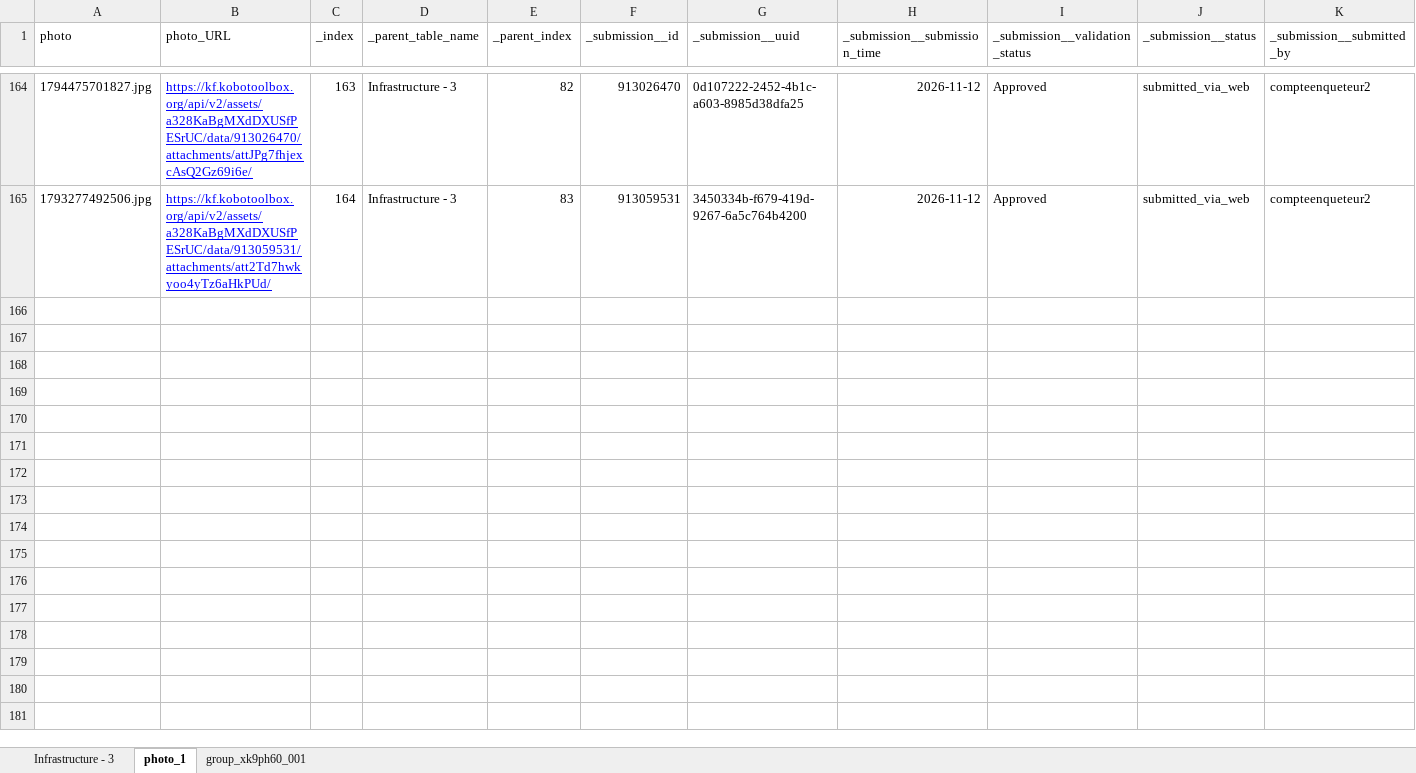
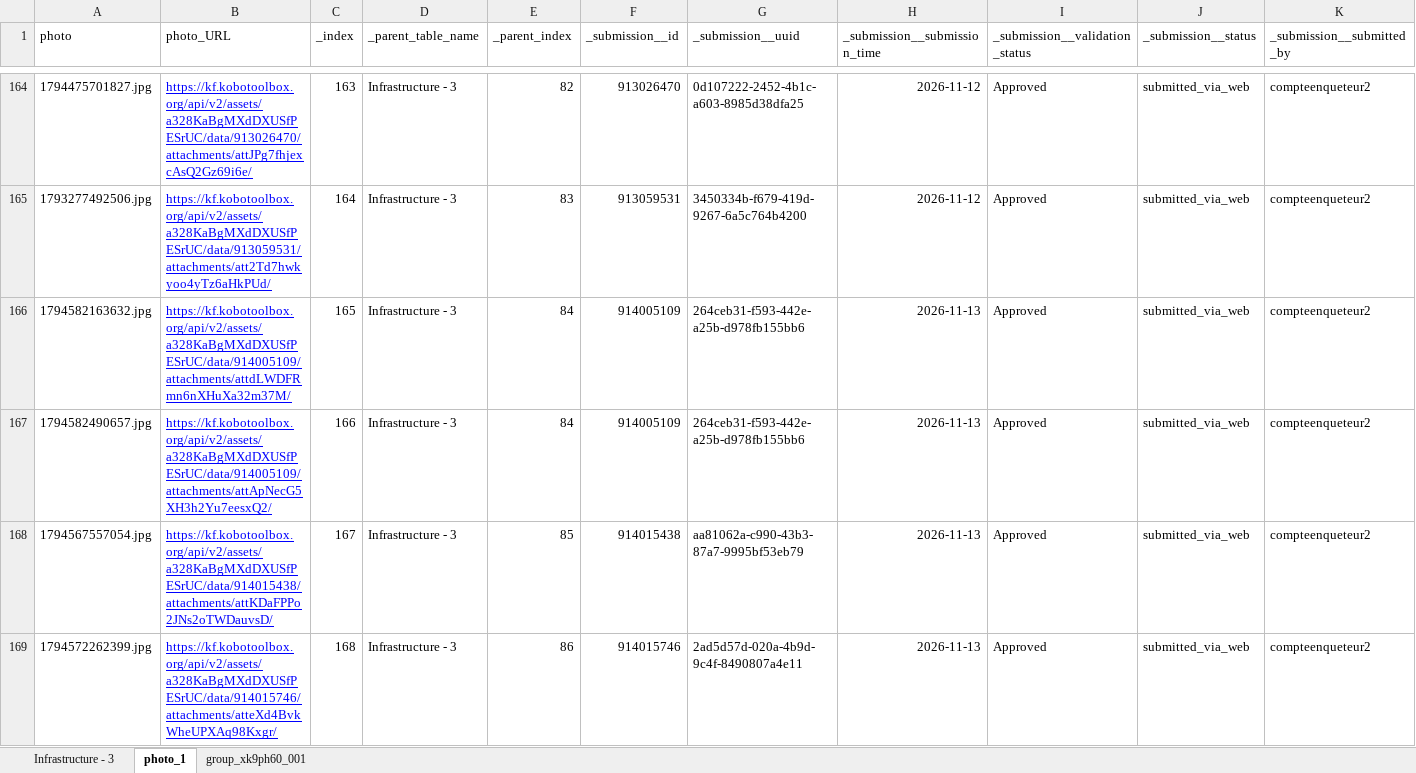
Before and after one commit to AminaT98/Suivi-et-gestion-des-donn-es-PRDC-VFS, an Excel workbook: Infrastructures.xlsx, sheet photo_1, drawn as a sheet; only a part is shown, gaps mark what is left out; values as stored, in another font and other column widths than the file's, no borders; rows hold the shown columns only; the diff covers the shown part only; the diff names each change by its address in the sheet, - before the commit and + after, or states it on an @@ line.

Commit message:
more data 2.1

```diff
--- a/Infrastructures.xlsx (sheet photo_1)
+++ b/Infrastructures.xlsx (sheet photo_1)
+row 166: 1794582163632.jpg | https://kf.kobotoolbox.org/api/v2/assets/a328KaBgMXdDXUSfPESrUC/data/914005109/attachments/attdLWDFRmn6nXHuXa32m37M/ | 165 | Infrastructure - 3 | 84 | 914005109 | 264ceb31-f593-442e-a25b-d978fb155bb6 | 2026-11-13 | Approved | submitted_via_web | compteenqueteur2
+row 167: 1794582490657.jpg | https://kf.kobotoolbox.org/api/v2/assets/a328KaBgMXdDXUSfPESrUC/data/914005109/attachments/attApNecG5XH3h2Yu7eesxQ2/ | 166 | Infrastructure - 3 | 84 | 914005109 | 264ceb31-f593-442e-a25b-d978fb155bb6 | 2026-11-13 | Approved | submitted_via_web | compteenqueteur2
+row 168: 1794567557054.jpg | https://kf.kobotoolbox.org/api/v2/assets/a328KaBgMXdDXUSfPESrUC/data/914015438/attachments/attKDaFPPo2JNs2oTWDauvsD/ | 167 | Infrastructure - 3 | 85 | 914015438 | aa81062a-c990-43b3-87a7-9995bf53eb79 | 2026-11-13 | Approved | submitted_via_web | compteenqueteur2
+row 169: 1794572262399.jpg | https://kf.kobotoolbox.org/api/v2/assets/a328KaBgMXdDXUSfPESrUC/data/914015746/attachments/atteXd4BvkWheUPXAq98Kxgr/ | 168 | Infrastructure - 3 | 86 | 914015746 | 2ad5d57d-020a-4b9d-9c4f-8490807a4e11 | 2026-11-13 | Approved | submitted_via_web | compteenqueteur2
```
Also changed, not shown: 4 added rows elsewhere in this sheet, sheet Infrastructure - 3.
